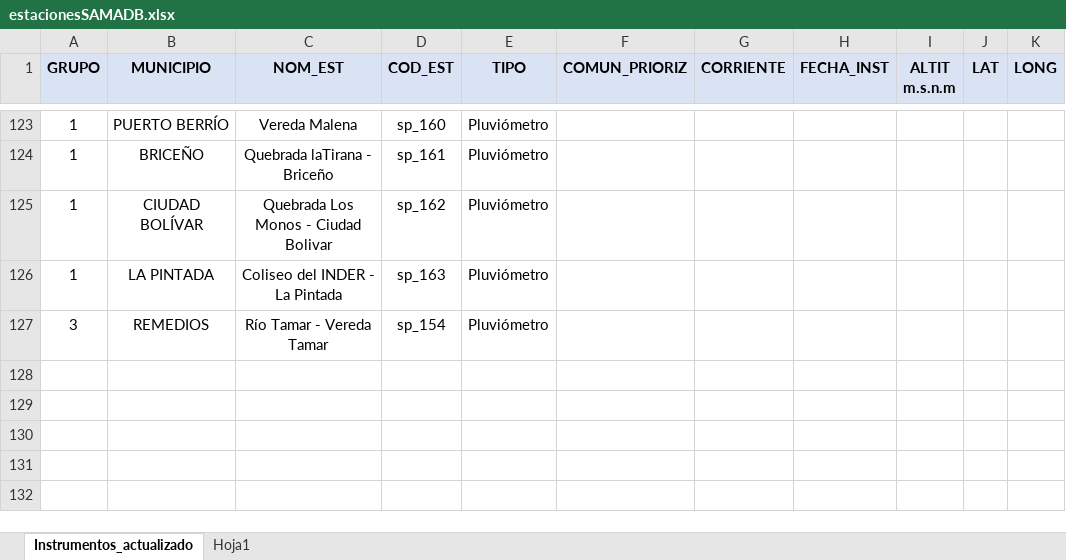
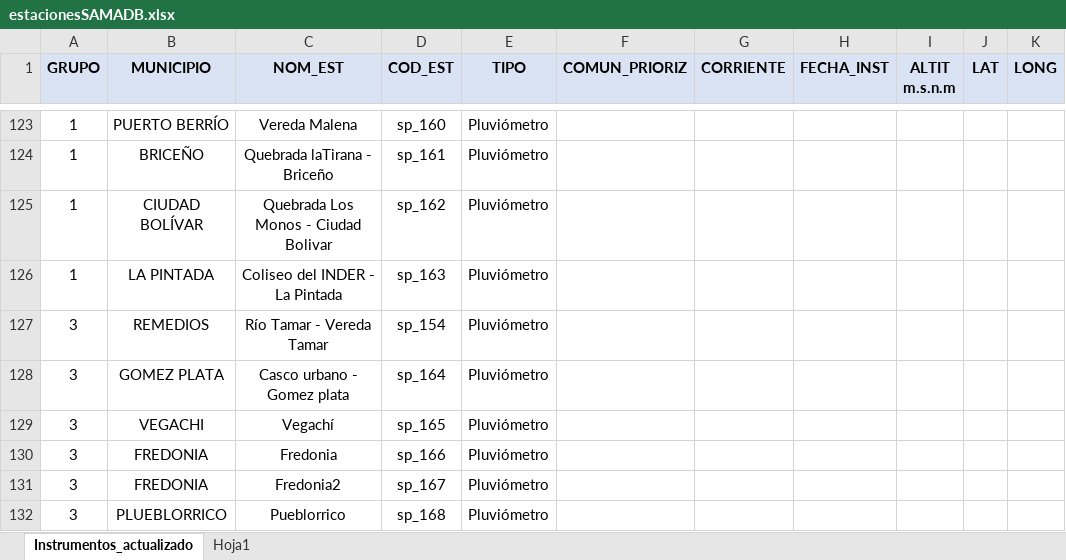
Before and after one commit to SAMA-TI/mantenimientoDash, an Excel workbook: estacionesSAMADB.xlsx, sheet Instrumentos_actualizado, drawn as a sheet; only a part is shown, gaps mark what is left out; values as stored, in another font and other column widths than the file's, no borders; the diff names each change by its address in the sheet, - before the commit and + after, or states it on an @@ line.

Commit message:
chore: update estacionesSAMADB.xlsx with latest data

```diff
--- a/estacionesSAMADB.xlsx (sheet Instrumentos_actualizado)
+++ b/estacionesSAMADB.xlsx (sheet Instrumentos_actualizado)
+row 128: 3 | GOMEZ PLATA | Casco urbano - Gomez plata | sp_164 | Pluviómetro
+row 129: 3 | VEGACHI | Vegachí | sp_165 | Pluviómetro
+row 130: 3 | FREDONIA | Fredonia | sp_166 | Pluviómetro
+row 131: 3 | FREDONIA | Fredonia2 | sp_167 | Pluviómetro
+row 132: 3 | PLUEBLORRICO | Pueblorrico | sp_168 | Pluviómetro
```
